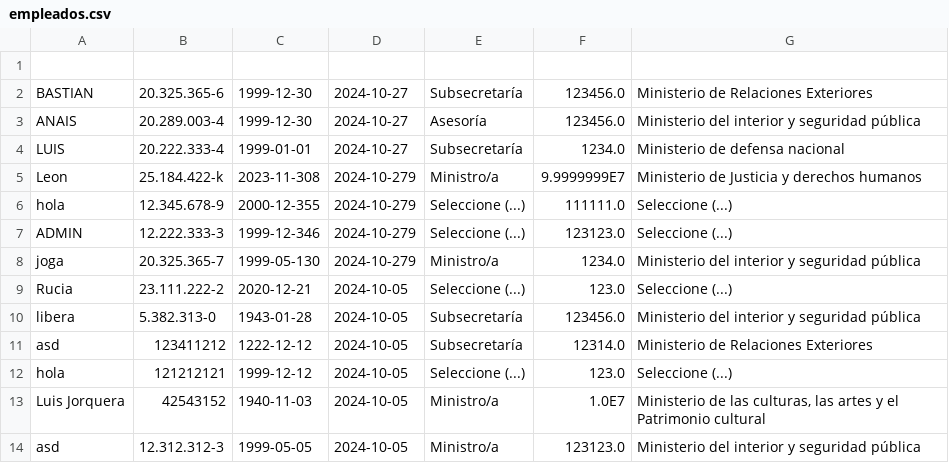
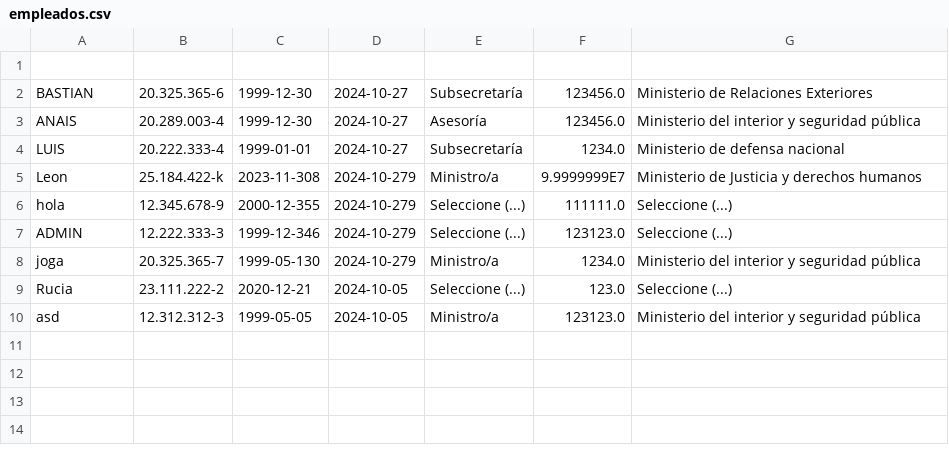
Before and after one commit to BastianJorquera/AvanceProgramacionavanzada, a CSV file: src/main/resources/empleados.csv, drawn as a sheet.

```diff
--- a/src/main/resources/empleados.csv
+++ b/src/main/resources/empleados.csv
@@ -9,6 +9,2 @@ joga;20.325.365-7;1999-05-130;2024-10-279;Ministro/a;1234.0;Ministerio del inter
 Rucia;23.111.222-2;2020-12-21;2024-10-05;Seleccione (...);123.0;Seleccione (...)
-libera;5.382.313-0;1943-01-28;2024-10-05;Subsecretaría;123456.0;Ministerio del interior y seguridad pública
-asd;123411212;1222-12-12;2024-10-05;Subsecretaría;12314.0;Ministerio de Relaciones Exteriores
-hola;121212121;1999-12-12;2024-10-05;Seleccione (...);123.0;Seleccione (...)
-Luis Jorquera;42543152;1940-11-03;2024-10-05;Ministro/a;1.0E7;Ministerio de las culturas, las artes y el Patrimonio cultural
 asd;12.312.312-3;1999-05-05;2024-10-05;Ministro/a;123123.0;Ministerio del interior y seguridad pública
```
Also changed, not shown: target/classes/empleados.csv, 7 other files.
